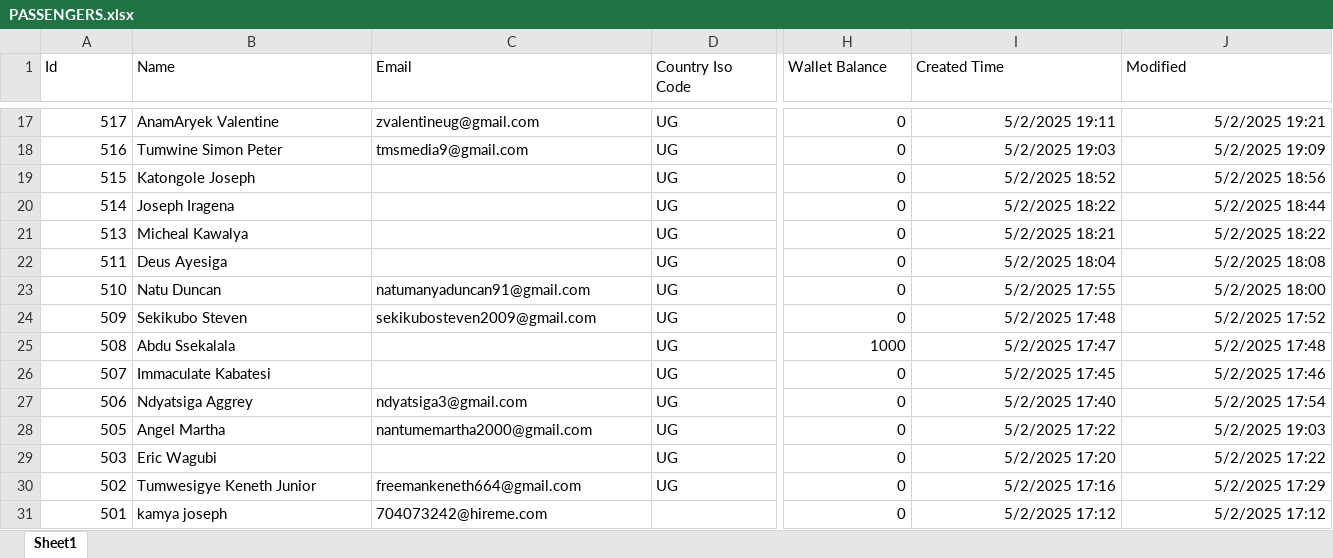
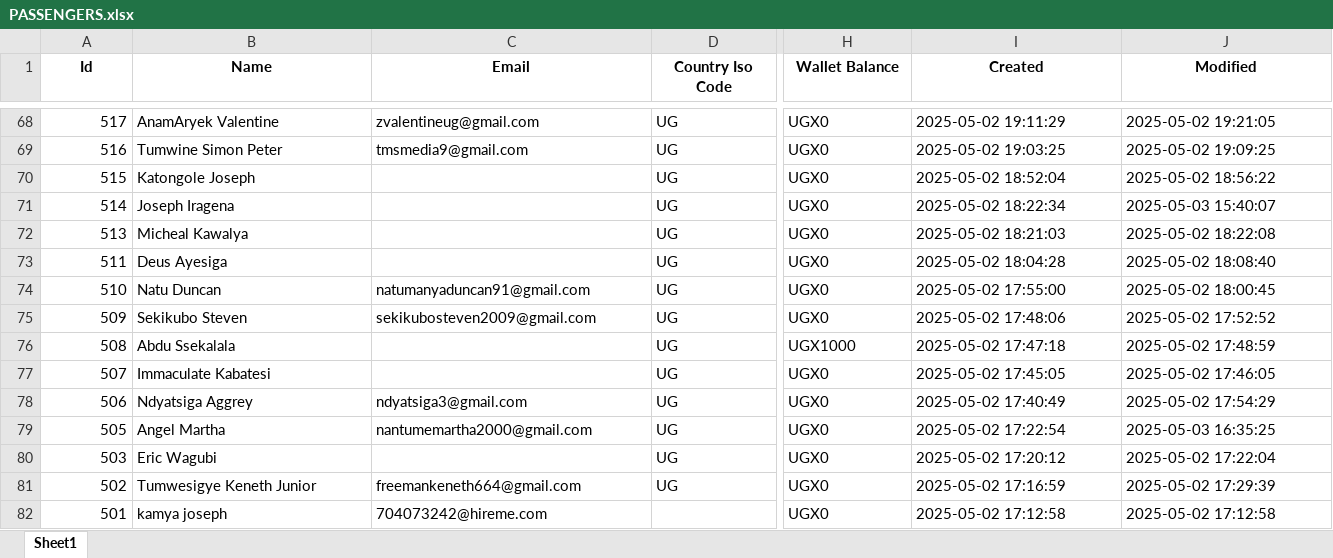
Before and after one commit to melchs22/testapp, an Excel workbook: PASSENGERS.xlsx, sheet Sheet1, drawn as a sheet; only a part is shown, gaps mark what is left out; values as stored, in another font and other column widths than the file's, no borders; addresses are those after the commit; the diff covers the shown part only; the diff names each change by its address in the sheet, - before the commit and + after, or states it on an @@ line.

```diff
--- a/PASSENGERS.xlsx (sheet Sheet1)
+++ b/PASSENGERS.xlsx (sheet Sheet1)
@@ A1:J1 bold: off → on, alignment: left → center @@
-I1: Created Time
+I1: Created
-H68:H75 (Wallet Balance): 0
+H68:H75 (Wallet Balance): UGX0
-I68 (Created): 5/2/2025 19:11
+I68 (Created): 2025-05-02 19:11:29
-J68 (Modified): 5/2/2025 19:21
+J68 (Modified): 2025-05-02 19:21:05
-I69 (Created): 5/2/2025 19:03
+I69 (Created): 2025-05-02 19:03:25
-J69 (Modified): 5/2/2025 19:09
+J69 (Modified): 2025-05-02 19:09:25
-I70 (Created): 5/2/2025 18:52
+I70 (Created): 2025-05-02 18:52:04
-J70 (Modified): 5/2/2025 18:56
+J70 (Modified): 2025-05-02 18:56:22
-I71 (Created): 5/2/2025 18:22
+I71 (Created): 2025-05-02 18:22:34
-J71 (Modified): 5/2/2025 18:44
+J71 (Modified): 2025-05-03 15:40:07
-I72 (Created): 5/2/2025 18:21
+I72 (Created): 2025-05-02 18:21:03
-J72 (Modified): 5/2/2025 18:22
+J72 (Modified): 2025-05-02 18:22:08
-I73 (Created): 5/2/2025 18:04
+I73 (Created): 2025-05-02 18:04:28
-J73 (Modified): 5/2/2025 18:08
+J73 (Modified): 2025-05-02 18:08:40
-I74 (Created): 5/2/2025 17:55
+I74 (Created): 2025-05-02 17:55:00
-J74 (Modified): 5/2/2025 18:00
+J74 (Modified): 2025-05-02 18:00:45
-I75 (Created): 5/2/2025 17:48
+I75 (Created): 2025-05-02 17:48:06
-J75 (Modified): 5/2/2025 17:52
+J75 (Modified): 2025-05-02 17:52:52
-H76 (Wallet Balance): 1000
+H76 (Wallet Balance): UGX1000
-I76 (Created): 5/2/2025 17:47
+I76 (Created): 2025-05-02 17:47:18
-J76 (Modified): 5/2/2025 17:48
+J76 (Modified): 2025-05-02 17:48:59
-H77:H82 (Wallet Balance): 0
+H77:H82 (Wallet Balance): UGX0
-I77 (Created): 5/2/2025 17:45
+I77 (Created): 2025-05-02 17:45:05
-J77 (Modified): 5/2/2025 17:46
+J77 (Modified): 2025-05-02 17:46:05
-I78 (Created): 5/2/2025 17:40
+I78 (Created): 2025-05-02 17:40:49
-J78 (Modified): 5/2/2025 17:54
+J78 (Modified): 2025-05-02 17:54:29
-I79 (Created): 5/2/2025 17:22
+I79 (Created): 2025-05-02 17:22:54
-J79 (Modified): 5/2/2025 19:03
+J79 (Modified): 2025-05-03 16:35:25
-I80 (Created): 5/2/2025 17:20
+I80 (Created): 2025-05-02 17:20:12
-J80 (Modified): 5/2/2025 17:22
+J80 (Modified): 2025-05-02 17:22:04
-I81 (Created): 5/2/2025 17:16
+I81 (Created): 2025-05-02 17:16:59
-J81 (Modified): 5/2/2025 17:29
+J81 (Modified): 2025-05-02 17:29:39
-I82 (Created): 5/2/2025 17:12
+I82 (Created): 2025-05-02 17:12:58
-J82 (Modified): 5/2/2025 17:12
+J82 (Modified): 2025-05-02 17:12:58
```
Also changed, not shown: 55 added rows, 1229 edited cells and cell formats elsewhere in this sheet, BEER.xlsx, DRIVERS.xlsx, 1 other file.
